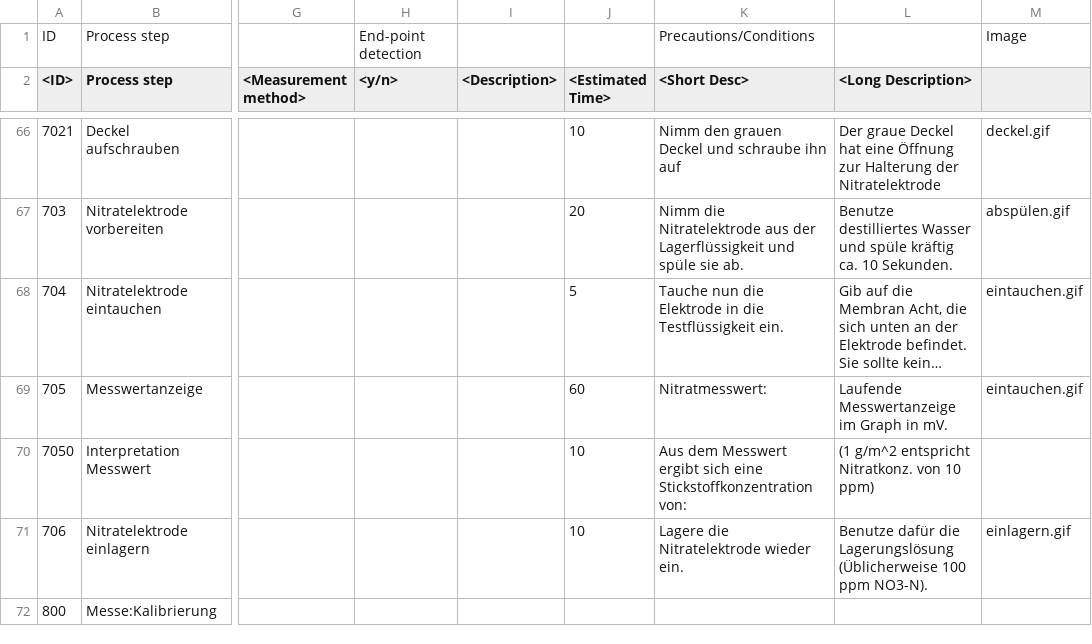
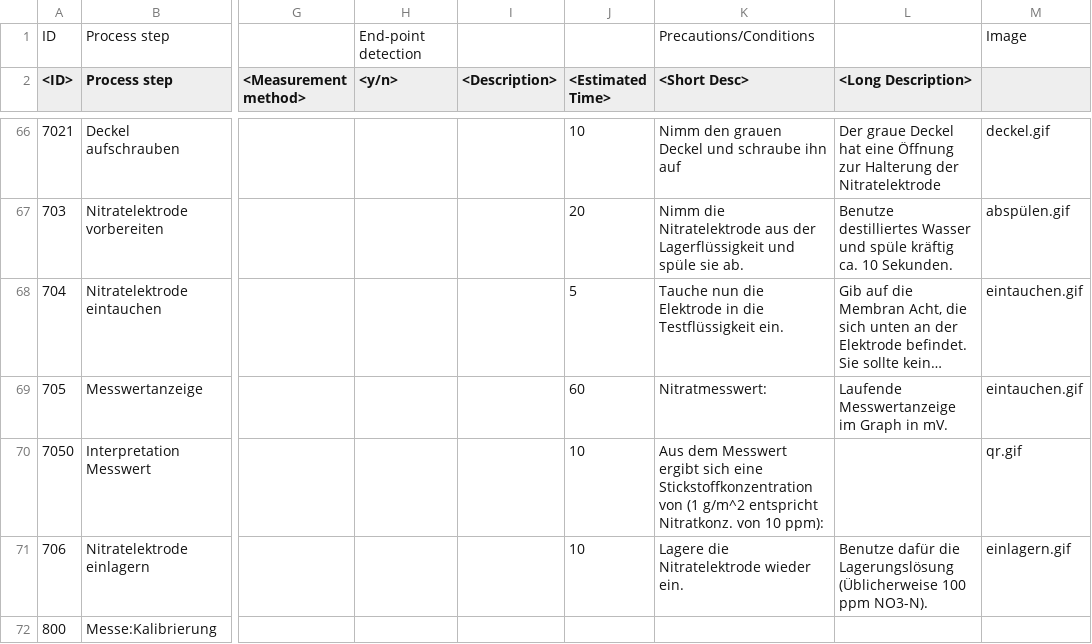
Before and after one commit to CitizenSensor/CitizenSensor, a CSV file: 2_Software/steps.csv, drawn as a sheet; only a part is shown, gaps mark what is left out; long unchanged cells end in …; the diff names each change by its address in the sheet, - before the commit and + after, or states it on an @@ line.

```diff
--- a/2_Software/steps.csv
+++ b/2_Software/steps.csv
-K70 (<Short Desc>): …eine Stickstoffkonzentration von:
+K70 (<Short Desc>): …eine Stickstoffkonzentration von (1 g/m^2 entspricht Nitratkonz. von 10 ppm):
-L70 (<Long Description>): (1 g/m^2 entspricht Nitratkonz. von 10 ppm)
+L70 (<Long Description>): (empty)
-M70: (empty)
+M70: qr.gif
```
Also changed, not shown: 2 other files.
